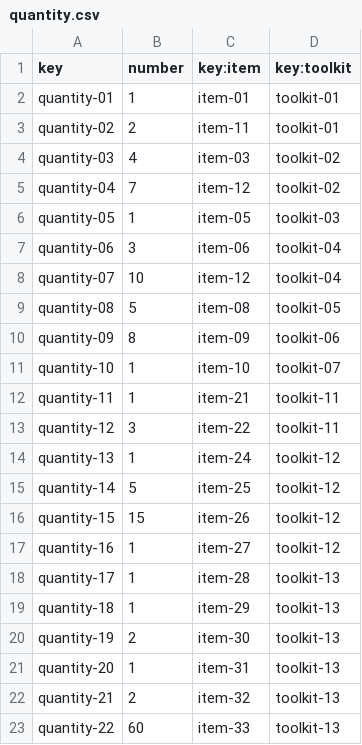
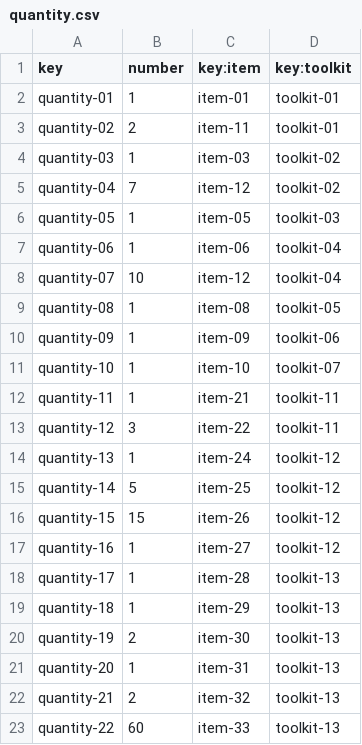
Before and after one commit to jesrolcad/Acme-Toolkits, a CSV file: src/main/webapp/WEB-INF/resources/sample-data/quantity.csv, drawn as a sheet.

```diff
--- a/src/main/webapp/WEB-INF/resources/sample-data/quantity.csv
+++ b/src/main/webapp/WEB-INF/resources/sample-data/quantity.csv
@@ -3,9 +3,9 @@ quantity-01,1,item-01,toolkit-01
 quantity-02,2,item-11,toolkit-01
-quantity-03,4,item-03,toolkit-02
+quantity-03,1,item-03,toolkit-02
 quantity-04,7,item-12,toolkit-02
 quantity-05,1,item-05,toolkit-03
-quantity-06,3,item-06,toolkit-04
+quantity-06,1,item-06,toolkit-04
 quantity-07,10,item-12,toolkit-04
-quantity-08,5,item-08,toolkit-05
-quantity-09,8,item-09,toolkit-06
+quantity-08,1,item-08,toolkit-05
+quantity-09,1,item-09,toolkit-06
 quantity-10,1,item-10,toolkit-07
```
Also changed, not shown: src/main/webapp/WEB-INF/resources/sample-data/item.csv, src/main/webapp/WEB-INF/resources/sample-data/patronage-report.csv, 1 other file.
